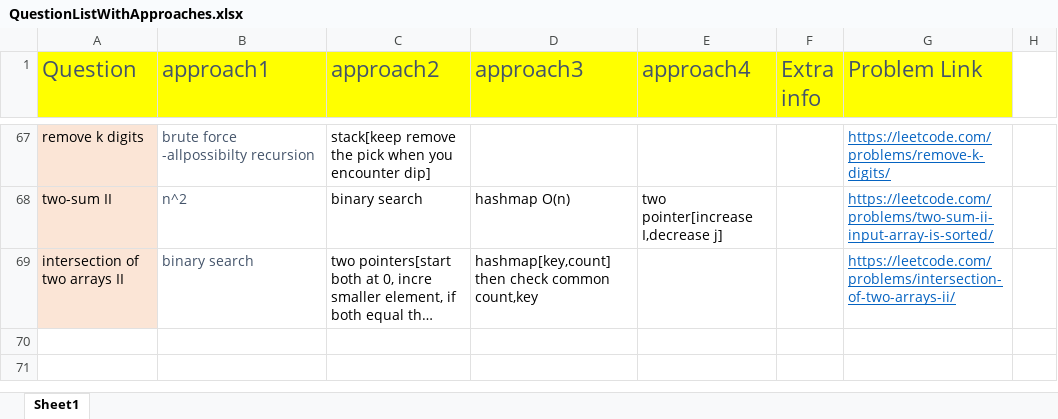
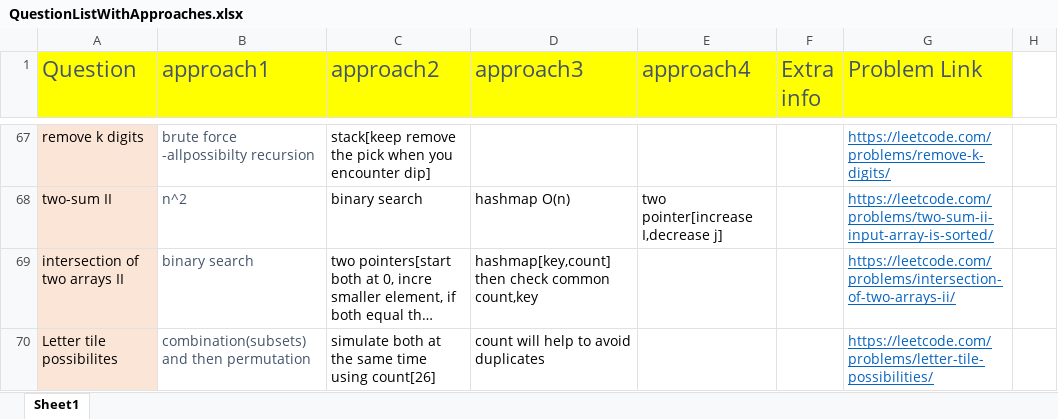
Before and after one commit to aksharkashyap/DSALGO, an Excel workbook: Applications/QuestionListWithApproaches.xlsx, sheet Sheet1, drawn as a sheet; only a part is shown, gaps mark what is left out; long unchanged cells end in …; values as stored, in another font and other column widths than the file's, no borders; the diff names each change by its address in the sheet, - before the commit and + after, or states it on an @@ line.

Commit message:
Applications:

```diff
--- a/Applications/QuestionListWithApproaches.xlsx (sheet Sheet1)
+++ b/Applications/QuestionListWithApproaches.xlsx (sheet Sheet1)
+row 70: Letter tile possibilites | combination(subsets) and then permutation | simulate both at the same time using count[26] | count will help to avoid duplicates |  |  | https://leetcode.com/problems/letter-tile-possibilities/
```
Also changed, not shown: 1 other file.
